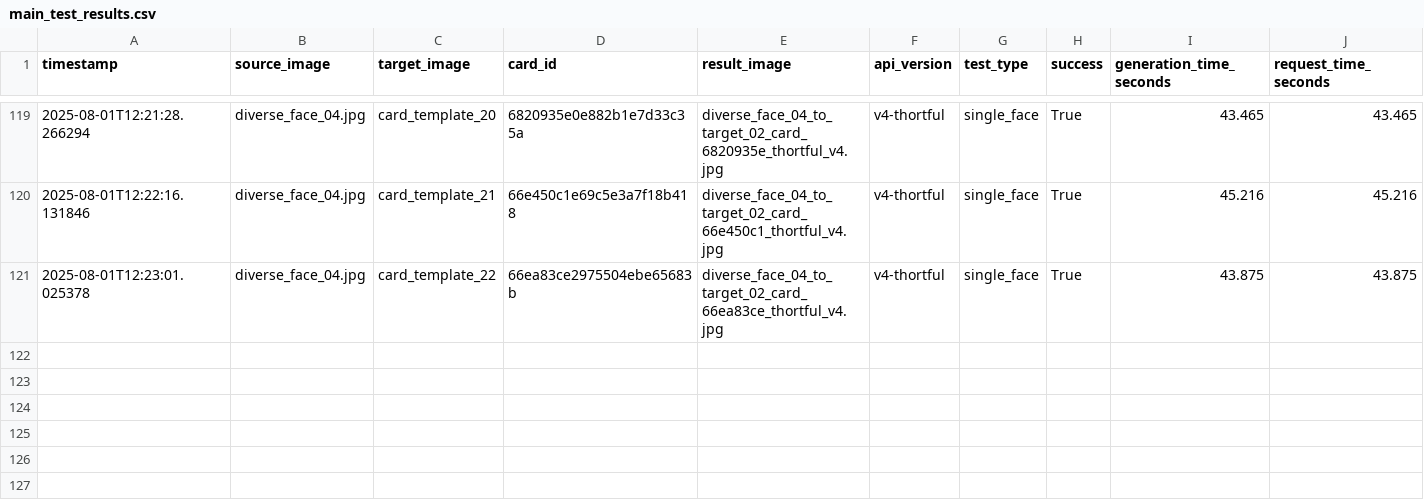
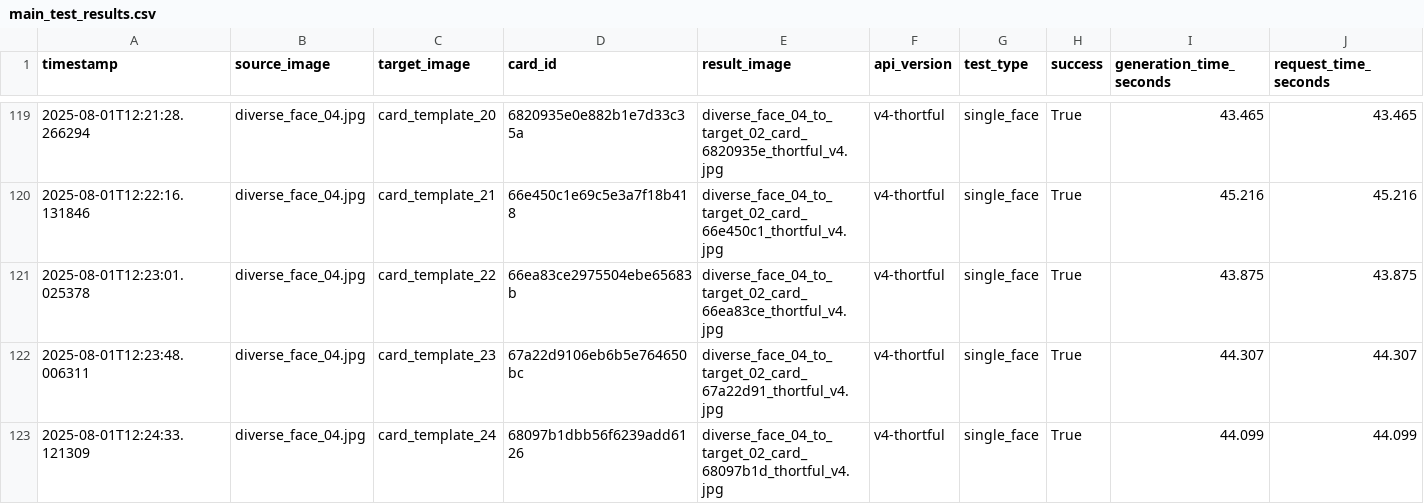
Before and after one commit to lukejeffthortful/face-swap-tester, a CSV file: thortful-v4-single-face/logs/main_test_results.csv, drawn as a sheet; only a part is shown, gaps mark what is left out; rows hold the shown columns only; the diff names each change by its address in the sheet, - before the commit and + after, or states it on an @@ line.

```diff
--- a/thortful-v4-single-face/logs/main_test_results.csv
+++ b/thortful-v4-single-face/logs/main_test_results.csv
+row 122: 2025-08-01T12:23:48.006311 | diverse_face_04.jpg | card_template_23 | 67a22d9106eb6b5e764650bc | diverse_face_04_to_target_02_card_67a22d91_thortful_v4.jpg | v4-thortful | single_face | True | 44.307 | 44.307
+row 123: 2025-08-01T12:24:33.121309 | diverse_face_04.jpg | card_template_24 | 68097b1dbb56f6239add6126 | diverse_face_04_to_target_02_card_68097b1d_thortful_v4.jpg | v4-thortful | single_face | True | 44.099 | 44.099
```
Also changed, not shown: 2 other files.
